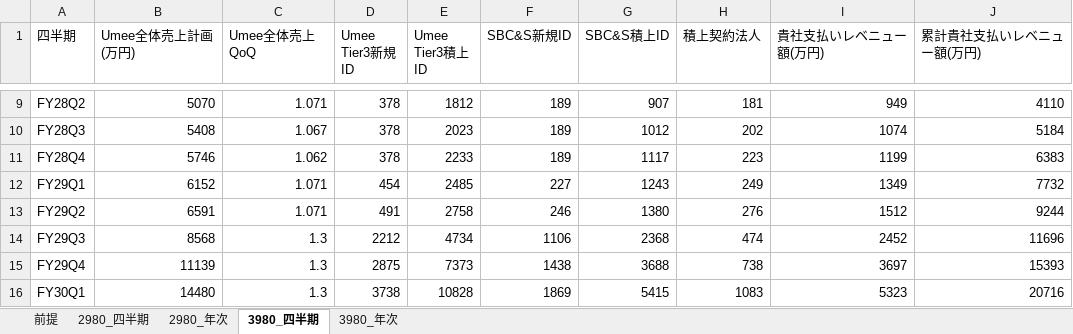
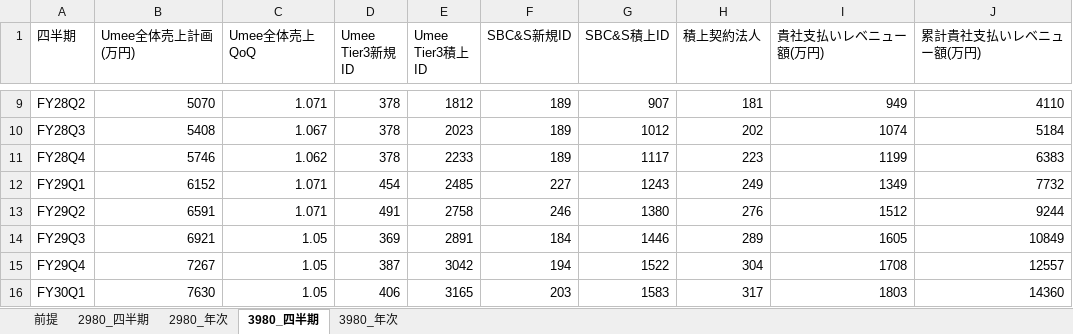
Before and after one commit to zumizumi-3/zumi-dev-lab, an Excel workbook: deck-system/decks/umee-sbcs-kintone-plan-3980/exports/umee-kintonepack-5yr-revenue-plan.xlsx, sheet 3980_四半期, drawn as a sheet; only a part is shown, gaps mark what is left out; values as stored, in another font and other column widths than the file's, no borders; the diff covers the shown part only; the diff names each change by its address in the sheet, - before the commit and + after, or states it on an @@ line.

```diff
--- a/deck-system/decks/umee-sbcs-kintone-plan-3980/exports/umee-kintonepack-5yr-revenue-plan.xlsx (sheet 3980_四半期)
+++ b/deck-system/decks/umee-sbcs-kintone-plan-3980/exports/umee-kintonepack-5yr-revenue-plan.xlsx (sheet 3980_四半期)
-B14 (Umee全体売上計画(万円)): 8568
+B14 (Umee全体売上計画(万円)): 6921
-C14:C16 (Umee全体売上QoQ): 1.3
+C14:C16 (Umee全体売上QoQ): 1.05
-D14 (Umee Tier3新規ID): 2212
+D14 (Umee Tier3新規ID): 369
-E14 (Umee Tier3積上ID): 4734
+E14 (Umee Tier3積上ID): 2891
-F14 (SBC&S新規ID): 1106
+F14 (SBC&S新規ID): 184
-G14 (SBC&S積上ID): 2368
+G14 (SBC&S積上ID): 1446
-H14 (積上契約法人): 474
+H14 (積上契約法人): 289
-I14 (貴社支払いレベニュー額(万円)): 2452
+I14 (貴社支払いレベニュー額(万円)): 1605
-J14 (累計貴社支払いレベニュー額(万円)): 11696
+J14 (累計貴社支払いレベニュー額(万円)): 10849
-B15 (Umee全体売上計画(万円)): 11139
+B15 (Umee全体売上計画(万円)): 7267
-D15 (Umee Tier3新規ID): 2875
+D15 (Umee Tier3新規ID): 387
-E15 (Umee Tier3積上ID): 7373
+E15 (Umee Tier3積上ID): 3042
-F15 (SBC&S新規ID): 1438
+F15 (SBC&S新規ID): 194
-G15 (SBC&S積上ID): 3688
+G15 (SBC&S積上ID): 1522
-H15 (積上契約法人): 738
+H15 (積上契約法人): 304
-I15 (貴社支払いレベニュー額(万円)): 3697
+I15 (貴社支払いレベニュー額(万円)): 1708
-J15 (累計貴社支払いレベニュー額(万円)): 15393
+J15 (累計貴社支払いレベニュー額(万円)): 12557
-B16 (Umee全体売上計画(万円)): 14480
+B16 (Umee全体売上計画(万円)): 7630
-D16 (Umee Tier3新規ID): 3738
+D16 (Umee Tier3新規ID): 406
-E16 (Umee Tier3積上ID): 10828
+E16 (Umee Tier3積上ID): 3165
-F16 (SBC&S新規ID): 1869
+F16 (SBC&S新規ID): 203
-G16 (SBC&S積上ID): 5415
+G16 (SBC&S積上ID): 1583
-H16 (積上契約法人): 1083
+H16 (積上契約法人): 317
-I16 (貴社支払いレベニュー額(万円)): 5323
+I16 (貴社支払いレベニュー額(万円)): 1803
-J16 (累計貴社支払いレベニュー額(万円)): 20716
+J16 (累計貴社支払いレベニュー額(万円)): 14360
```
Also changed, not shown: 45 edited cells elsewhere in this sheet, sheet 2980_四半期, sheet 2980_年次, sheet 3980_年次, sheet 前提, deck-system/decks/umee-sbcs-kintone-plan/exports/umee-kintonepack-5yr-revenue-plan.xlsx, 2 other files.
